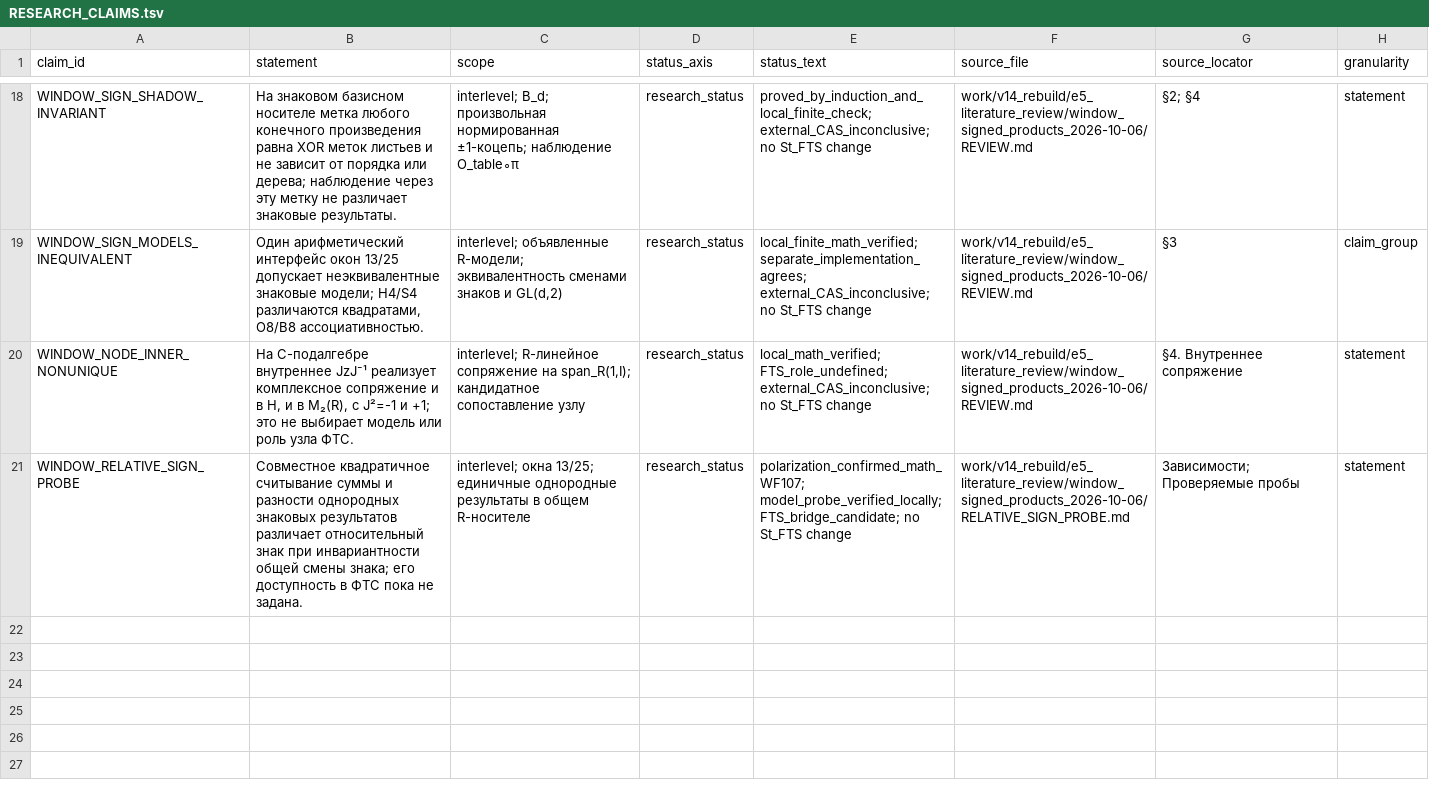
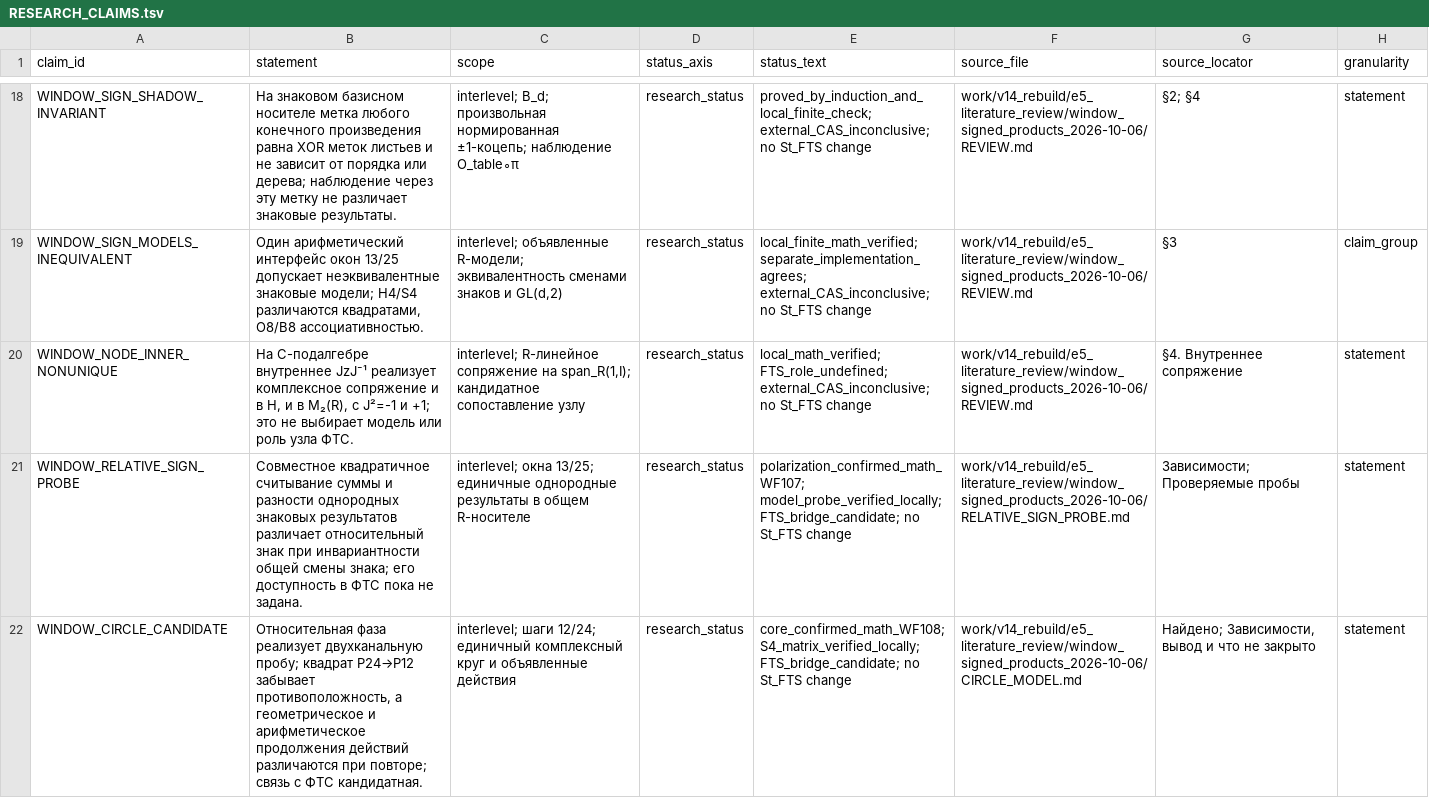
Before and after one commit to mcdos529665-gif/FTS-Validation, a TSV file: work/v14_rebuild/claim_graph/RESEARCH_CLAIMS.tsv, drawn as a sheet; only a part is shown, gaps mark what is left out.

```diff
--- a/work/v14_rebuild/claim_graph/RESEARCH_CLAIMS.tsv
+++ b/work/v14_rebuild/claim_graph/RESEARCH_CLAIMS.tsv
@@ -21 +21,2 @@ WINDOW_NODE_INNER_NONUNIQUE	На C-подалгебре внутреннее JzJ
 WINDOW_RELATIVE_SIGN_PROBE	Совместное квадратичное считывание суммы и разности однородных знаковых результатов различает относительный знак при инвариантности общей смены знака; его доступность в ФТС пока не задана.	interlevel; окна 13/25; единичные однородные результаты в общем R-носителе	research_status	polarization_confirmed_math_WF107; model_probe_verified_locally; FTS_bridge_candidate; no St_FTS change	work/v14_rebuild/e5_literature_review/window_signed_products_2026-10-06/RELATIVE_SIGN_PROBE.md	Зависимости; Проверяемые пробы	statement
+WINDOW_CIRCLE_CANDIDATE	Относительная фаза реализует двухканальную пробу; квадрат P24→P12 забывает противоположность, а геометрическое и арифметическое продолжения действий различаются при повторе; связь с ФТС кандидатная.	interlevel; шаги 12/24; единичный комплексный круг и объявленные действия	research_status	core_confirmed_math_WF108; S4_matrix_verified_locally; FTS_bridge_candidate; no St_FTS change	work/v14_rebuild/e5_literature_review/window_signed_products_2026-10-06/CIRCLE_MODEL.md	Найдено; Зависимости, вывод и что не закрыто	statement
```
Also changed, not shown: work/v14_rebuild/claim_graph/RESEARCH_CLAIM_BRIDGES.tsv, work/v14_rebuild/claim_graph/RESEARCH_EVIDENCE.tsv, 11 other files.
